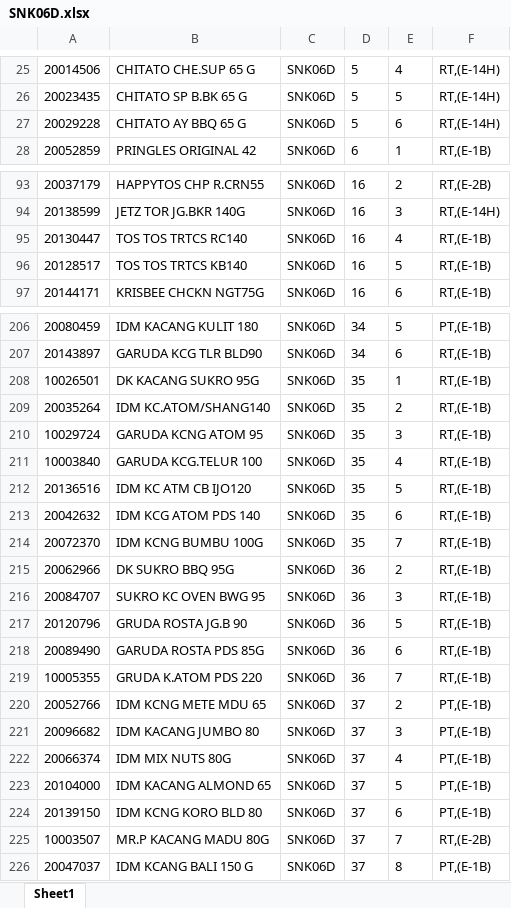
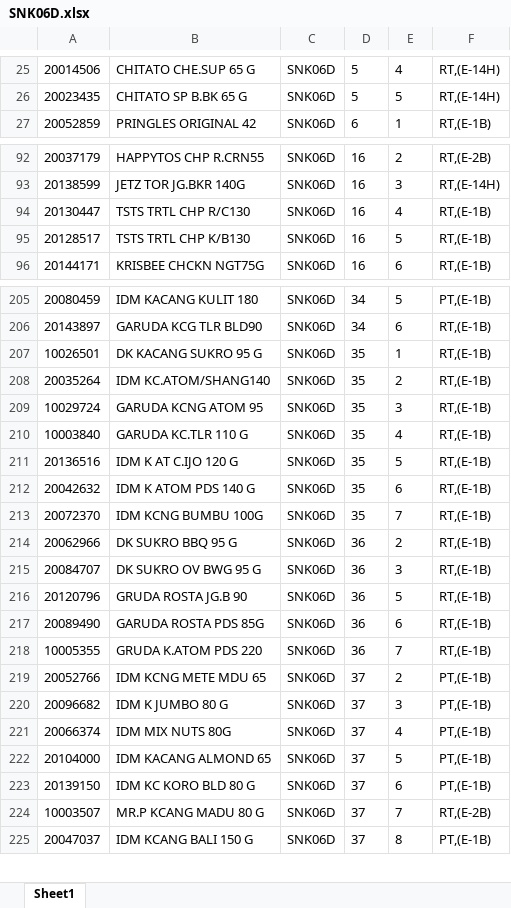
Before and after one commit to Rustandi07/listing, an Excel workbook: SNK06D.xlsx, sheet Sheet1, drawn as a sheet; only a part is shown, gaps mark what is left out; values as stored, in another font and other column widths than the file's, no borders; removed rows and columns are numbered as before the commit, all else as after; the diff covers the shown part only; the diff names each change by its address in the sheet, - before the commit and + after, or states it on an @@ line.

Commit message:
upload SNK06D.xlsx

```diff
--- a/SNK06D.xlsx (sheet Sheet1)
+++ b/SNK06D.xlsx (sheet Sheet1)
-row 27: 20029228 | CHITATO AY BBQ 65 G | SNK06D | 5 | 6 | RT,(E-14H)
-B94: TOS TOS TRTCS RC140
+B94: TSTS TRTL CHP R/C130
-B95: TOS TOS TRTCS KB140
+B95: TSTS TRTL CHP K/B130
-B207: DK KACANG SUKRO 95G
+B207: DK KACANG SUKRO 95 G
-B210: GARUDA KCG.TELUR 100
+B210: GARUDA KC.TLR 110 G
-B211: IDM KC ATM CB IJO120
+B211: IDM K AT C.IJO 120 G
-B212: IDM KCG ATOM PDS 140
+B212: IDM K ATOM PDS 140 G
-B214: DK SUKRO BBQ 95G
+B214: DK SUKRO BBQ 95 G
-B215: SUKRO KC OVEN BWG 95
+B215: DK SUKRO OV BWG 95 G
-B220: IDM KACANG JUMBO 80
+B220: IDM K JUMBO 80 G
-B223: IDM KCNG KORO BLD 80
+B223: IDM KC KORO BLD 80 G
-B224: MR.P KACANG MADU 80G
+B224: MR.P KCANG MADU 80 G
```
Also changed, not shown: 12 edited cells elsewhere in this sheet.
